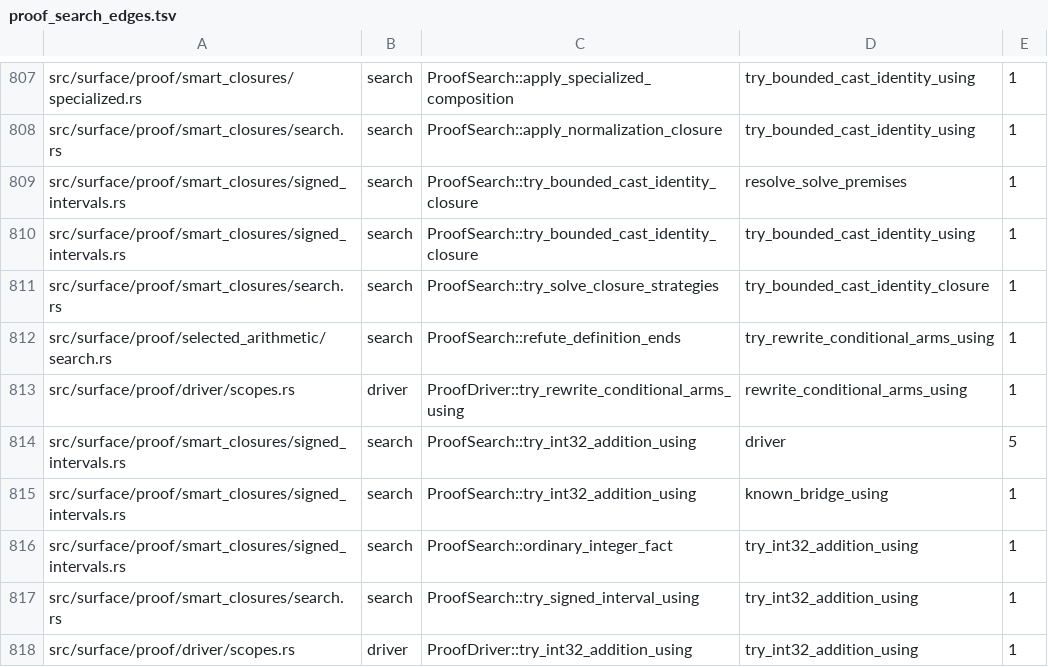
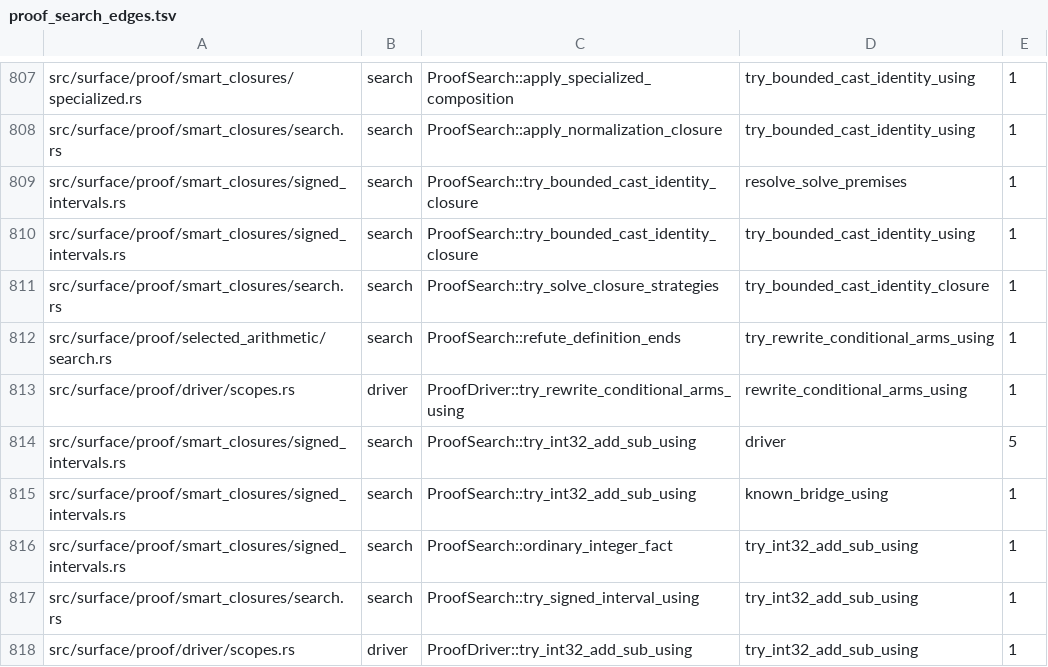
Before and after one commit to clicklang/click, a TSV file: build_support/proof_search_edges.tsv, drawn as a sheet; only a part is shown, gaps mark what is left out.

Commit message:
Expand signed int32 subtraction bounds with ordinary proofs

```diff
--- a/build_support/proof_search_edges.tsv
+++ b/build_support/proof_search_edges.tsv
@@ -813,6 +813,6 @@ src/surface/proof/selected_arithmetic/search.rs	search	ProofSearch::refute_defin
 src/surface/proof/driver/scopes.rs	driver	ProofDriver::try_rewrite_conditional_arms_using	rewrite_conditional_arms_using	1
-src/surface/proof/smart_closures/signed_intervals.rs	search	ProofSearch::try_int32_addition_using	driver	5
-src/surface/proof/smart_closures/signed_intervals.rs	search	ProofSearch::try_int32_addition_using	known_bridge_using	1
-src/surface/proof/smart_closures/signed_intervals.rs	search	ProofSearch::ordinary_integer_fact	try_int32_addition_using	1
-src/surface/proof/smart_closures/search.rs	search	ProofSearch::try_signed_interval_using	try_int32_addition_using	1
-src/surface/proof/driver/scopes.rs	driver	ProofDriver::try_int32_addition_using	try_int32_addition_using	1
+src/surface/proof/smart_closures/signed_intervals.rs	search	ProofSearch::try_int32_add_sub_using	driver	5
+src/surface/proof/smart_closures/signed_intervals.rs	search	ProofSearch::try_int32_add_sub_using	known_bridge_using	1
+src/surface/proof/smart_closures/signed_intervals.rs	search	ProofSearch::ordinary_integer_fact	try_int32_add_sub_using	1
+src/surface/proof/smart_closures/search.rs	search	ProofSearch::try_signed_interval_using	try_int32_add_sub_using	1
+src/surface/proof/driver/scopes.rs	driver	ProofDriver::try_int32_add_sub_using	try_int32_add_sub_using	1
```
Also changed, not shown: 11 other files.
